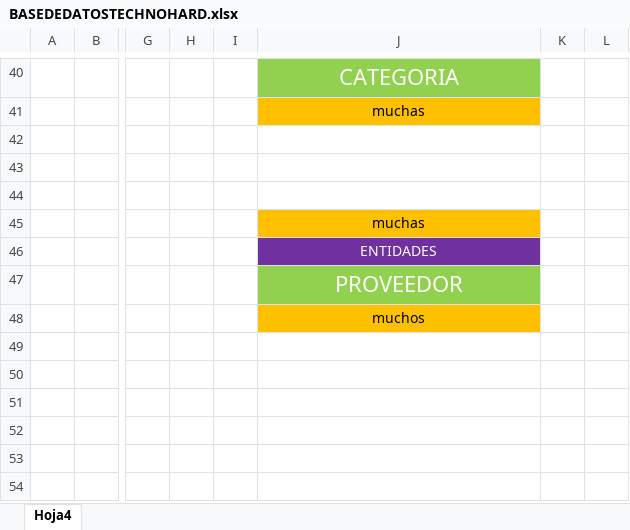
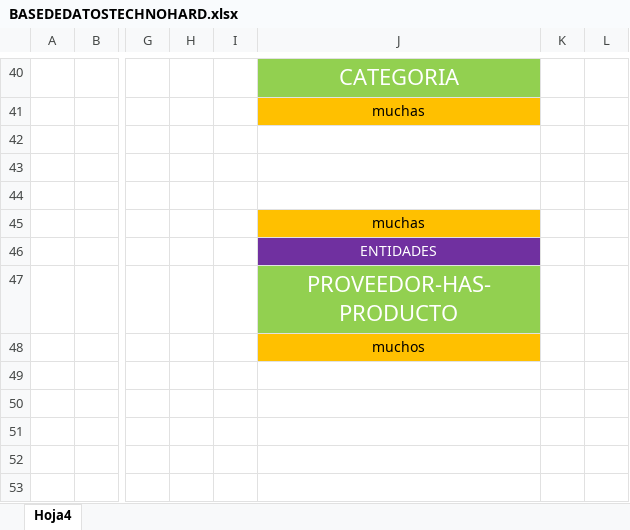
Before and after one commit to JairoVargasGonzalez/Tecno, an Excel workbook: ProjectoAplicacionesIIReparado/DocumentaciónYVideo/BASEDEDATOSTECHNOHARD.xlsx, sheet Hoja4, drawn as a sheet; only a part is shown, gaps mark what is left out; the shorter side is filled out with more unchanged rows; values as stored, in another font and other column widths than the file's, no borders; charts and pictures not drawn; the diff covers the shown part only; the diff names each change by its address in the sheet, - before the commit and + after, or states it on an @@ line.

```diff
--- a/ProjectoAplicacionesIIReparado/DocumentaciónYVideo/BASEDEDATOSTECHNOHARD.xlsx (sheet Hoja4)
+++ b/ProjectoAplicacionesIIReparado/DocumentaciónYVideo/BASEDEDATOSTECHNOHARD.xlsx (sheet Hoja4)
-J47: PROVEEDOR
+J47: PROVEEDOR-HAS-PRODUCTO
```
Also changed, not shown: 38 removed rows and cell formats elsewhere in this sheet, charts or pictures, 19 other files.
